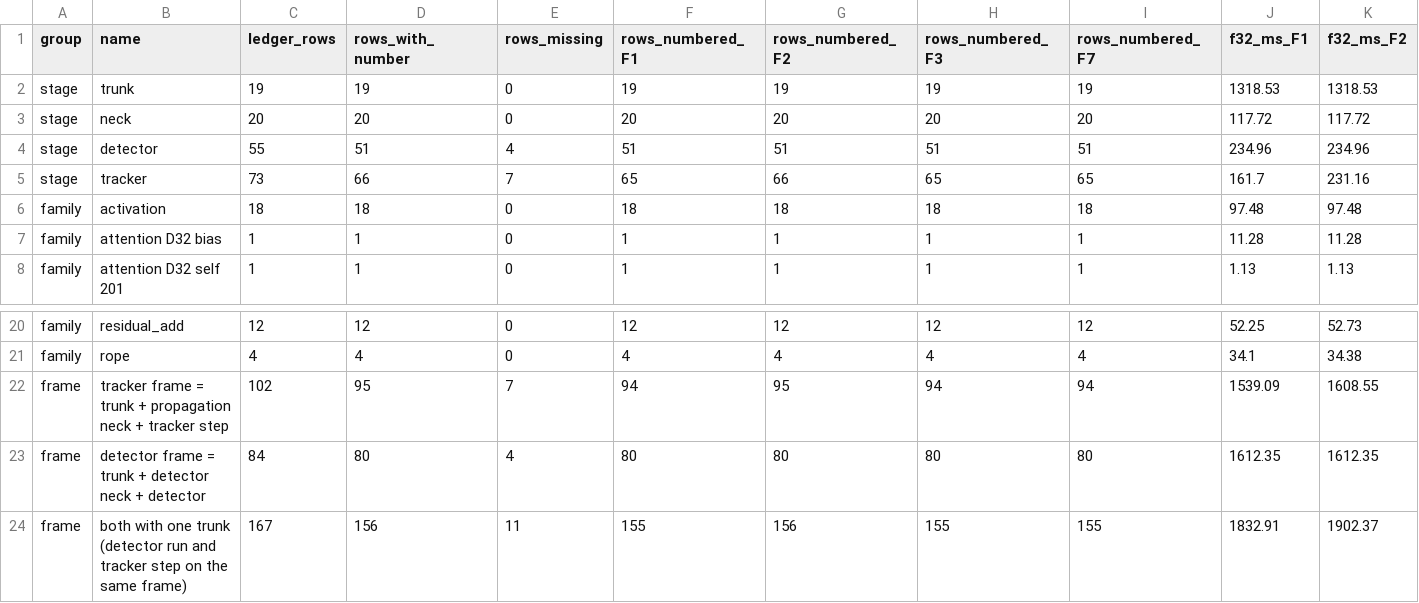
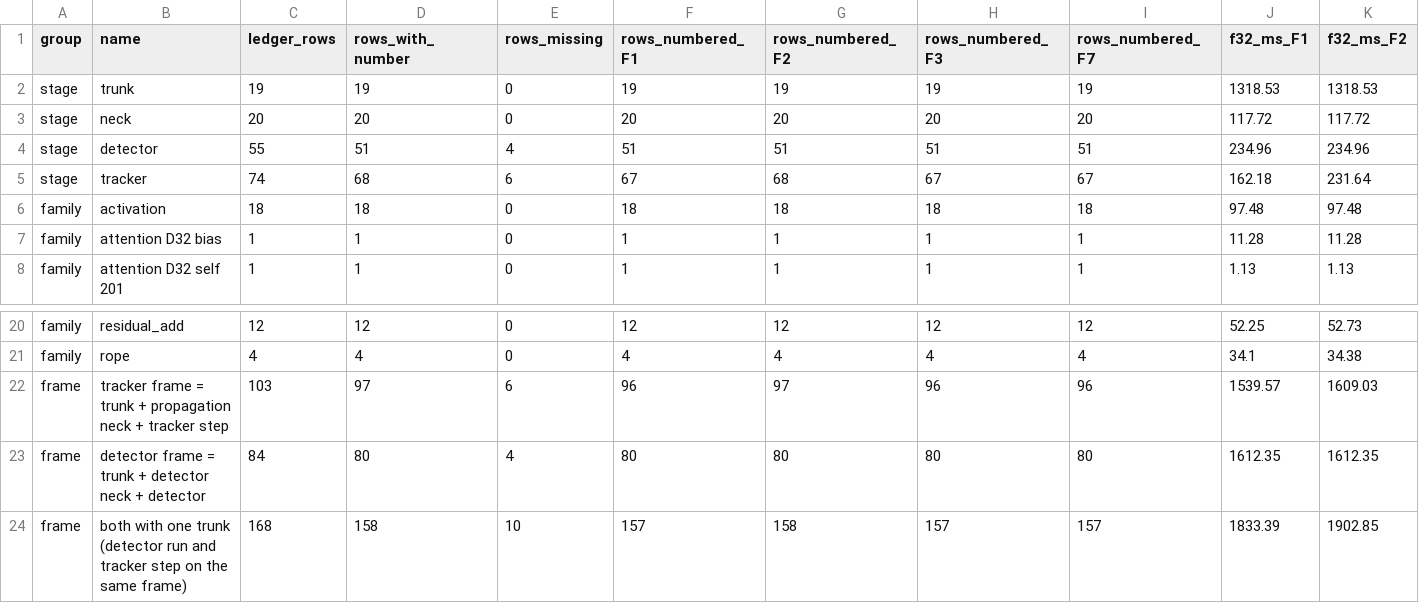
Before and after one commit to bharathvbcr/ojas, a CSV file: bench/results/2026-10-27-frame-ledger/totals.csv, drawn as a sheet; only a part is shown, gaps mark what is left out; the diff covers the shown part only; the diff names each change by its address in the sheet, - before the commit and + after, or states it on an @@ line.

```diff
--- a/bench/results/2026-10-27-frame-ledger/totals.csv
+++ b/bench/results/2026-10-27-frame-ledger/totals.csv
-C5 (ledger_rows): 73
+C5 (ledger_rows): 74
-D5 (rows_with_number): 66
+D5 (rows_with_number): 68
-E5 (rows_missing): 7
+E5 (rows_missing): 6
-F5 (rows_numbered_F1): 65
+F5 (rows_numbered_F1): 67
-G5 (rows_numbered_F2): 66
+G5 (rows_numbered_F2): 68
-H5 (rows_numbered_F3): 65
+H5 (rows_numbered_F3): 67
-I5 (rows_numbered_F7): 65
+I5 (rows_numbered_F7): 67
-J5 (f32_ms_F1): 161.7
+J5 (f32_ms_F1): 162.18
-K5 (f32_ms_F2): 231.16
+K5 (f32_ms_F2): 231.64
-C22 (ledger_rows): 102
+C22 (ledger_rows): 103
-D22 (rows_with_number): 95
+D22 (rows_with_number): 97
-E22 (rows_missing): 7
+E22 (rows_missing): 6
-F22 (rows_numbered_F1): 94
+F22 (rows_numbered_F1): 96
-G22 (rows_numbered_F2): 95
+G22 (rows_numbered_F2): 97
-H22 (rows_numbered_F3): 94
+H22 (rows_numbered_F3): 96
-I22 (rows_numbered_F7): 94
+I22 (rows_numbered_F7): 96
-J22 (f32_ms_F1): 1539.09
+J22 (f32_ms_F1): 1539.57
-K22 (f32_ms_F2): 1608.55
+K22 (f32_ms_F2): 1609.03
-C24 (ledger_rows): 167
+C24 (ledger_rows): 168
-D24 (rows_with_number): 156
+D24 (rows_with_number): 158
-E24 (rows_missing): 11
+E24 (rows_missing): 10
-F24 (rows_numbered_F1): 155
+F24 (rows_numbered_F1): 157
-G24 (rows_numbered_F2): 156
+G24 (rows_numbered_F2): 158
-H24 (rows_numbered_F3): 155
+H24 (rows_numbered_F3): 157
-I24 (rows_numbered_F7): 155
+I24 (rows_numbered_F7): 157
-J24 (f32_ms_F1): 1832.91
+J24 (f32_ms_F1): 1833.39
-K24 (f32_ms_F2): 1902.37
+K24 (f32_ms_F2): 1902.85
```
Also changed, not shown: 65 edited cells elsewhere in this file, bench/results/2026-10-27-frame-ledger/ledger.csv, bench/results/2026-10-27-frame-ledger/sources.csv, 1 other file.
